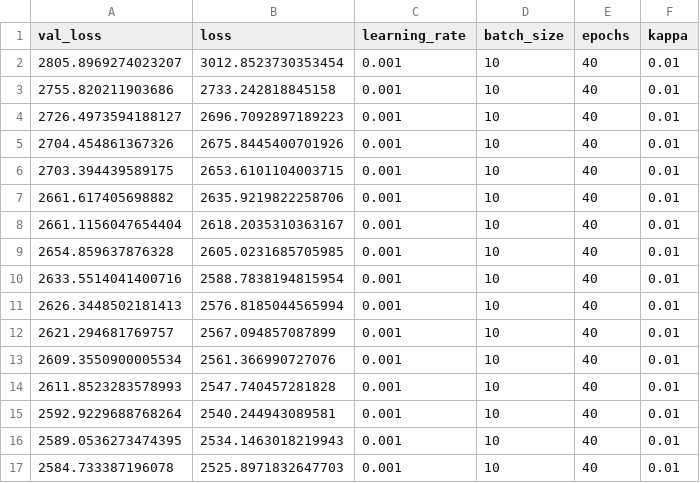
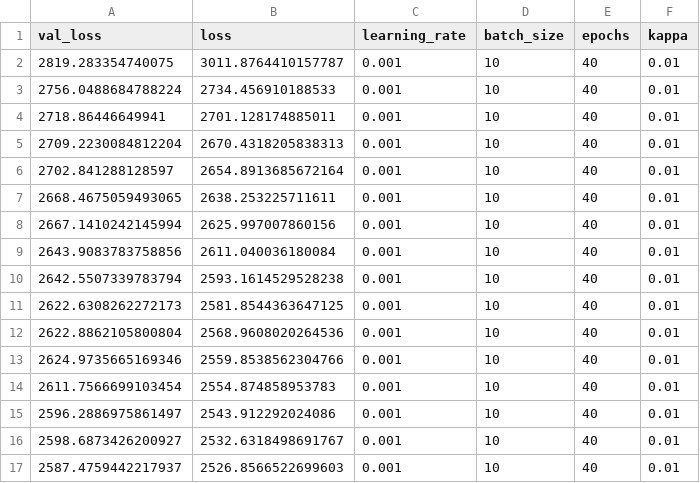
Before and after one commit to greenelab/generic-expression-patterns, a TSV file: human_analysis/logs/NN_2500_30/tybalt_2layer_30latent_stats.tsv, drawn as a sheet; only a part is shown; the diff covers the shown part only.

```diff
--- a/human_analysis/logs/NN_2500_30/tybalt_2layer_30latent_stats.tsv
+++ b/human_analysis/logs/NN_2500_30/tybalt_2layer_30latent_stats.tsv
@@ -1,17 +1,17 @@
 val_loss	loss	learning_rate	batch_size	epochs	kappa
-2805.8969274023207	3012.8523730353454	0.001	10	40	0.01
-2755.820211903686	2733.242818845158	0.001	10	40	0.01
-2726.4973594188127	2696.7092897189223	0.001	10	40	0.01
-2704.454861367326	2675.8445400701926	0.001	10	40	0.01
-2703.394439589175	2653.6101104003715	0.001	10	40	0.01
-2661.617405698882	2635.9219822258706	0.001	10	40	0.01
-2661.1156047654404	2618.2035310363167	0.001	10	40	0.01
-2654.859637876328	2605.0231685705985	0.001	10	40	0.01
-2633.5514041400716	2588.7838194815954	0.001	10	40	0.01
-2626.3448502181413	2576.8185044565994	0.001	10	40	0.01
-2621.294681769757	2567.094857087899	0.001	10	40	0.01
-2609.3550900005534	2561.366990727076	0.001	10	40	0.01
-2611.8523283578993	2547.740457281828	0.001	10	40	0.01
-2592.9229688768264	2540.244943089581	0.001	10	40	0.01
-2589.0536273474395	2534.1463018219943	0.001	10	40	0.01
-2584.733387196078	2525.8971832647703	0.001	10	40	0.01
+2819.283354740075	3011.8764410157787	0.001	10	40	0.01
+2756.0488684788224	2734.456910188533	0.001	10	40	0.01
+2718.86446649941	2701.128174885011	0.001	10	40	0.01
+2709.2230084812204	2670.4318205838313	0.001	10	40	0.01
+2702.841288128597	2654.8913685672164	0.001	10	40	0.01
+2668.4675059493065	2638.253225711611	0.001	10	40	0.01
+2667.1410242145994	2625.997007860156	0.001	10	40	0.01
+2643.9083783758856	2611.040036180084	0.001	10	40	0.01
+2642.5507339783794	2593.1614529528238	0.001	10	40	0.01
+2622.6308262272173	2581.8544363647125	0.001	10	40	0.01
+2622.8862105800804	2568.9608020264536	0.001	10	40	0.01
+2624.9735665169346	2559.8538562304766	0.001	10	40	0.01
+2611.7566699103454	2554.874858953783	0.001	10	40	0.01
+2596.2886975861497	2543.912292024086	0.001	10	40	0.01
+2598.6873426200927	2532.6318498691767	0.001	10	40	0.01
+2587.4759442217937	2526.8566522699603	0.001	10	40	0.01
```
Also changed, not shown: 48 edited cells elsewhere in this file, 27 other files.
